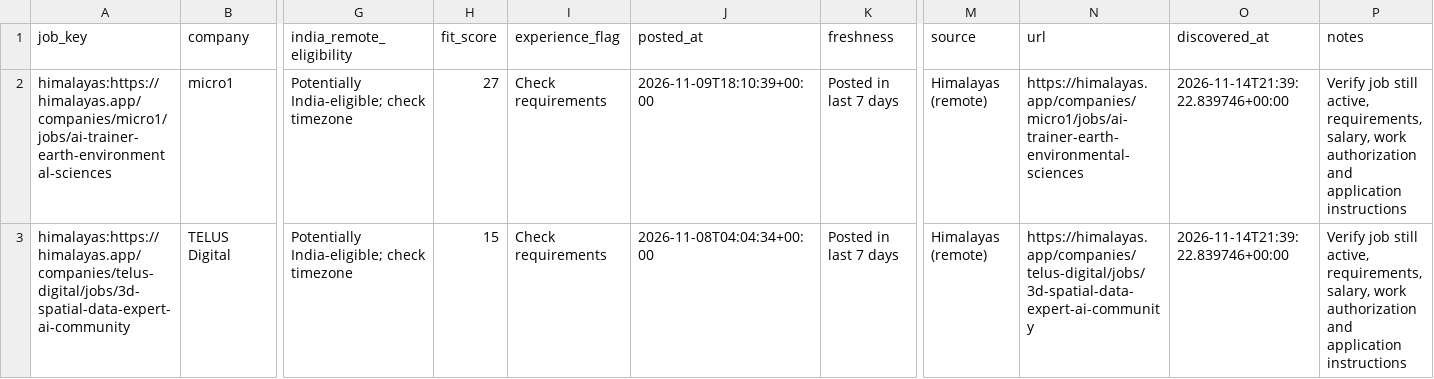
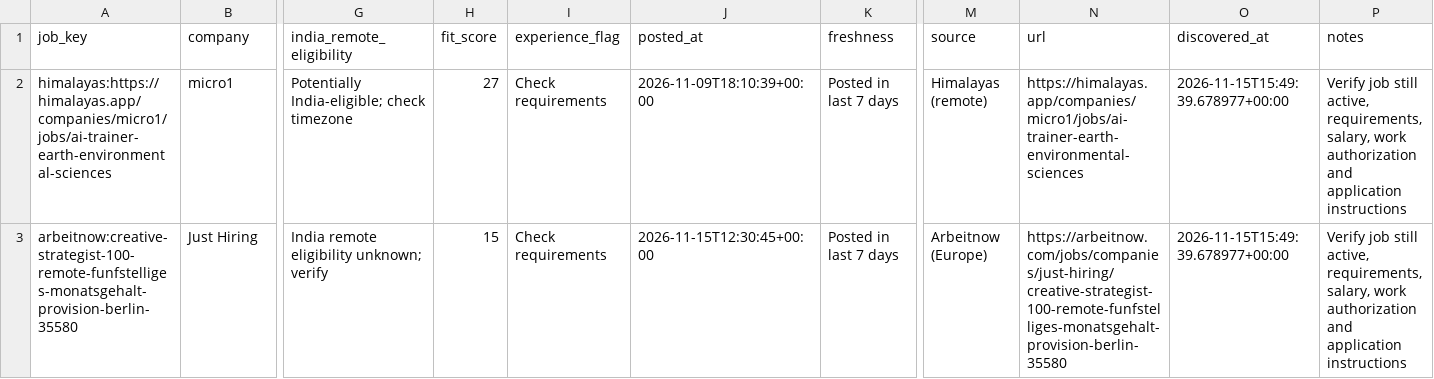
Before and after one commit to jaseemk-777/jaseemk-777-gis-job-hunter-v2-, a CSV file: reports/all_matching.csv, drawn as a sheet; only a part is shown, gaps mark what is left out; removed rows and columns are numbered as before the commit, all else as after; rows hold the shown columns only; the diff names each change by its address in the sheet, - before the commit and + after, or states it on an @@ line.

```diff
--- a/reports/all_matching.csv
+++ b/reports/all_matching.csv
-O2 (discovered_at): 2026-11-14T21:39:22.839746+00:00
+O2 (discovered_at): 2026-11-15T15:49:39.678977+00:00
-row 3: himalayas:https://himalayas.app/companies/telus-digital/jobs/3d-spatial-data-expert-ai-community | TELUS Digital | Potentially India-eligible; check timezone | 15 | Check requirements | 2026-11-08T04:04:34+00:00 | Posted in last 7 days | Himalayas (remote) | https://himalayas.app/companies/telus-digital/jobs/3d-spatial-data-expert-ai-community | 2026-11-14T21:39:22.839746+00:00 | Verify job still active, requirements, salary, work authorization and application instructions
+row 3: arbeitnow:creative-strategist-100-remote-funfstelliges-monatsgehalt-provision-berlin-35580 | Just Hiring | India remote eligibility unknown; verify | 15 | Check requirements | 2026-11-15T12:30:45+00:00 | Posted in last 7 days | Arbeitnow (Europe) | https://arbeitnow.com/jobs/companies/just-hiring/creative-strategist-100-remote-funfstelliges-monatsgehalt-provision-berlin-35580 | 2026-11-15T15:49:39.678977+00:00 | Verify job still active, requirements, salary, work authorization and application instructions
```
Also changed, not shown: reports/posted_last_7_days.csv, 5 other files.
